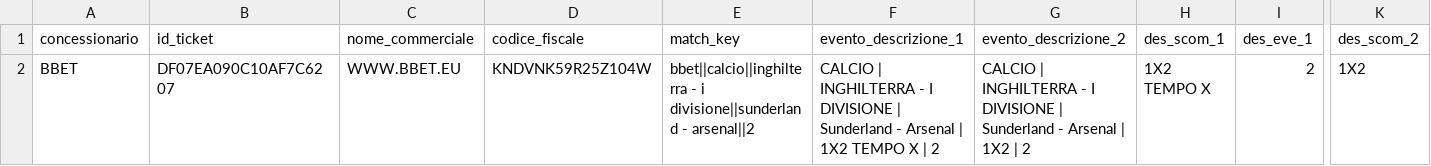
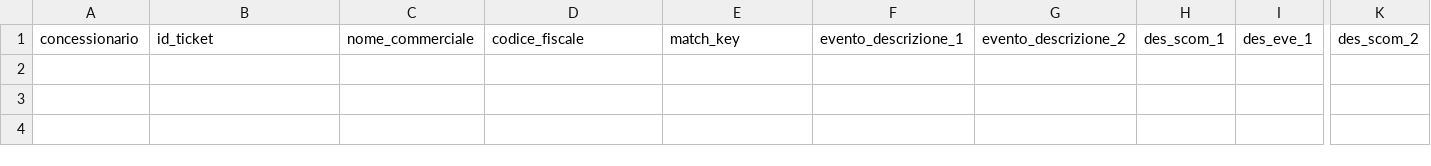
Before and after one commit to albagammamarketing-source/63_montecarlo_incompatibili, a CSV file: output/16_concessionari_ticket_incompatibili.csv, drawn as a sheet; only a part is shown, gaps mark what is left out; rows hold the shown columns only; the diff names each change by its address in the sheet, - before the commit and + after, or states it on an @@ line.

```diff
--- a/output/16_concessionari_ticket_incompatibili.csv
+++ b/output/16_concessionari_ticket_incompatibili.csv
-row 2: BBET | DF07EA090C10AF7C6207 | WWW.BBET.EU | KNDVNK59R25Z104W | bbet||calcio||inghilterra - i divisione||sunderland - arsenal||2 | CALCIO | INGHILTERRA - I DIVISIONE | Sunderland - Arsenal | 1X2 TEMPO X | 2 | CALCIO | INGHILTERRA - I DIVISIONE | Sunderland - Arsenal | 1X2 | 2 | 1X2 TEMPO X | 2 | 1X2
```
Also changed, not shown: output/11_concessionari_montecarlo_simulazioni.csv, output/14_concessionari_top_ticket_rischio.csv, 15 other files.
